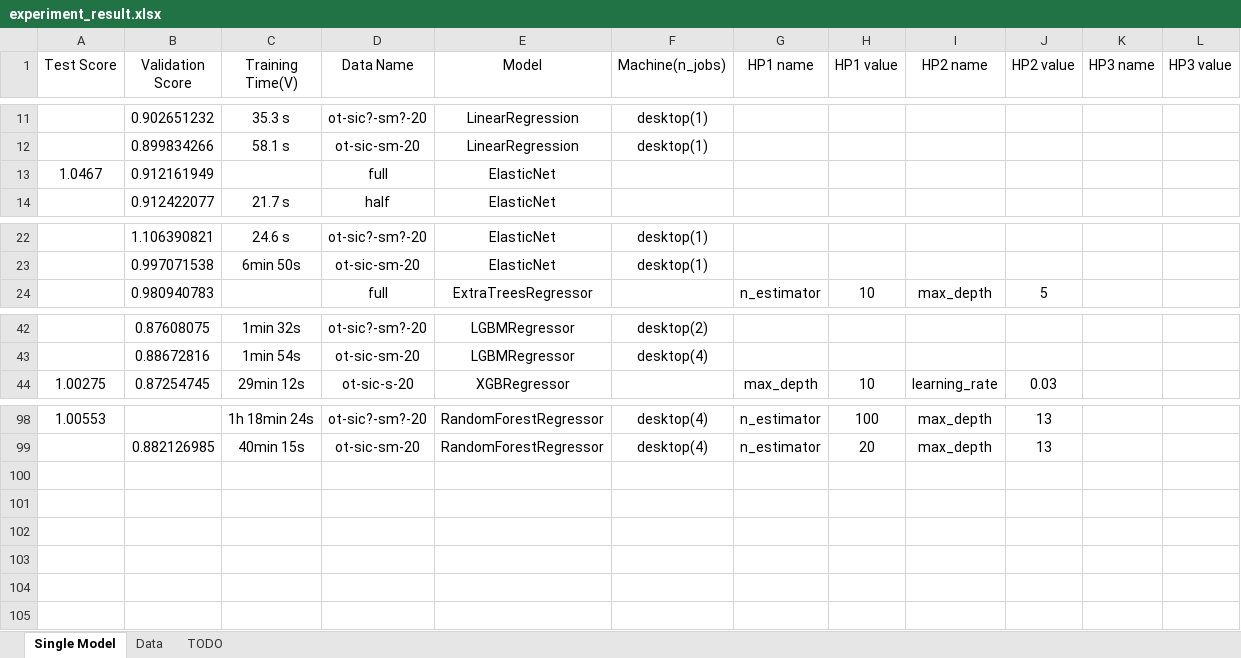
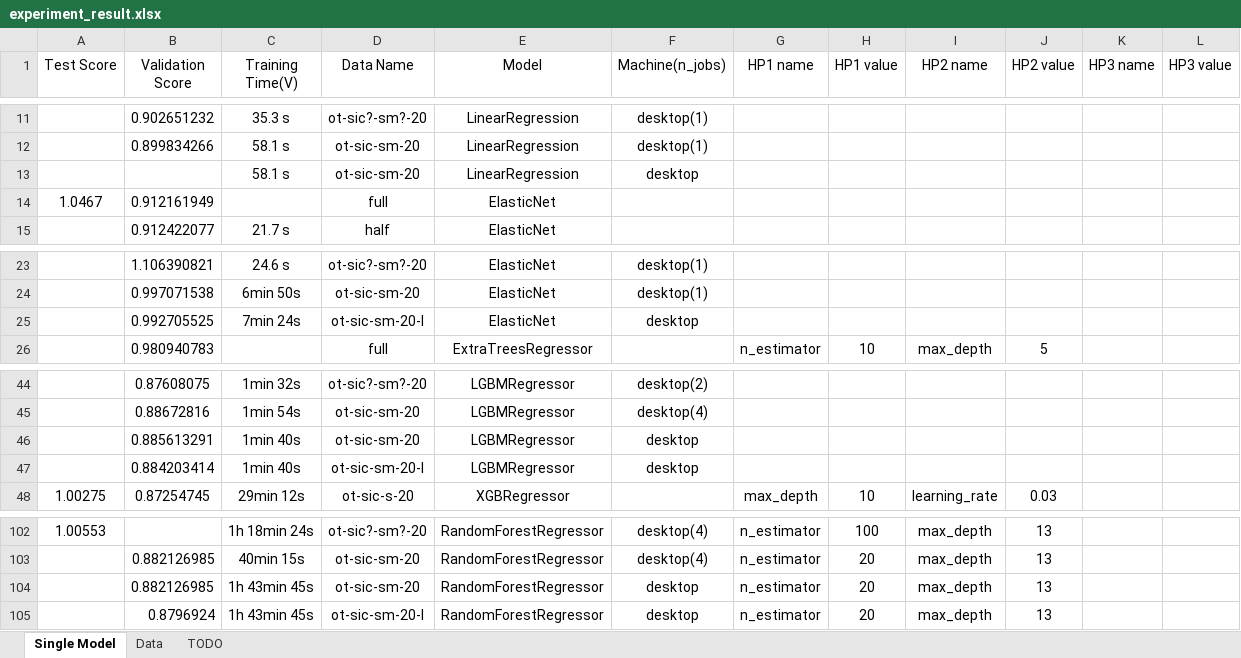
Before and after one commit to encredible/kaggle-solution, an Excel workbook: competitive-data-science-final-project/experiment_result.xlsx, sheet Single Model, drawn as a sheet; only a part is shown, gaps mark what is left out; values as stored, in another font and other column widths than the file's, no borders; the diff names each change by its address in the sheet, - before the commit and + after, or states it on an @@ line.

```diff
--- a/competitive-data-science-final-project/experiment_result.xlsx (sheet Single Model)
+++ b/competitive-data-science-final-project/experiment_result.xlsx (sheet Single Model)
+row 13:  |  | 58.1 s | ot-sic-sm-20 | LinearRegression | desktop
+row 25:  | 0.992705525 | 7min 24s | ot-sic-sm-20-l | ElasticNet | desktop
+row 46:  | 0.885613291 | 1min 40s | ot-sic-sm-20 | LGBMRegressor | desktop
+row 47:  | 0.884203414 | 1min 40s | ot-sic-sm-20-l | LGBMRegressor | desktop
+row 104:  | 0.882126985 | 1h 43min 45s | ot-sic-sm-20 | RandomForestRegressor | desktop | n_estimator | 20 | max_depth | 13
+row 105:  | 0.8796924 | 1h 43min 45s | ot-sic-sm-20-l | RandomForestRegressor | desktop | n_estimator | 20 | max_depth | 13
```
Also changed, not shown: sheet Data, 2 other files.
